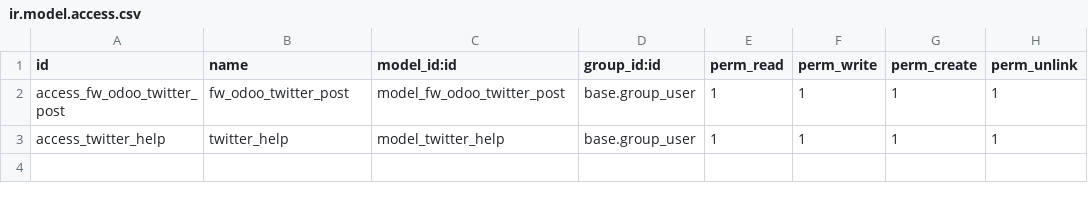
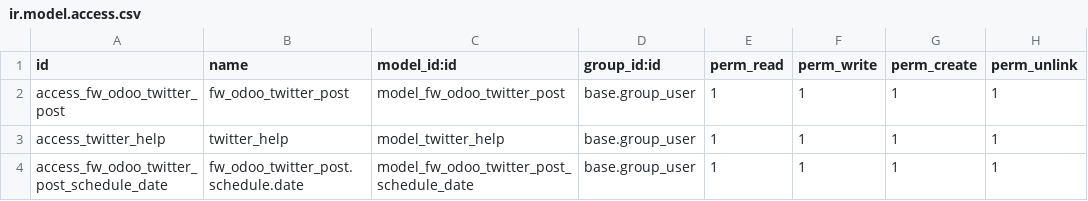
Before and after one commit to odoochain/odoo-marketing, a CSV file: Modules/fw_odoo_twitter_post/security/ir.model.access.csv, drawn as a sheet.

```diff
--- a/Modules/fw_odoo_twitter_post/security/ir.model.access.csv
+++ b/Modules/fw_odoo_twitter_post/security/ir.model.access.csv
@@ -3 +3,2 @@ access_fw_odoo_twitter_post,fw_odoo_twitter_post,model_fw_odoo_twitter_post,base
 access_twitter_help,twitter_help,model_twitter_help,base.group_user,1,1,1,1
+access_fw_odoo_twitter_post_schedule_date,fw_odoo_twitter_post.schedule.date,model_fw_odoo_twitter_post_schedule_date,base.group_user,1,1,1,1
```
Also changed, not shown: Modules/fw_odoo_telegram_marketing/security/ir.model.access.csv, 22 other files.
